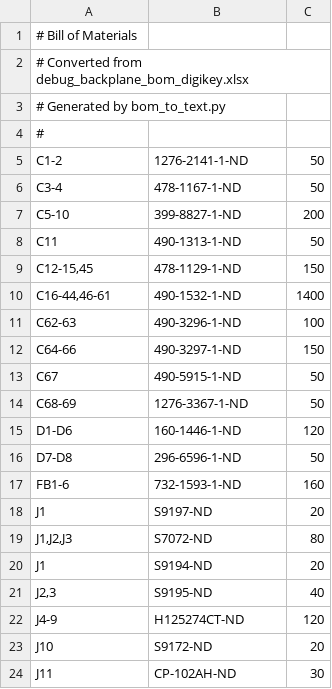
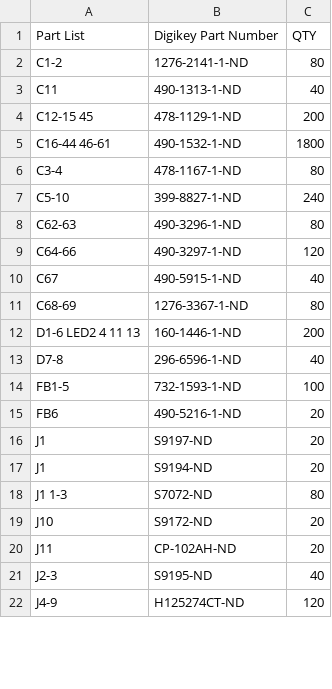
Before and after one commit to lab11/signpost, a CSV file: hardware/debug_backplane/rev_a/debug_backplane_bom_digikey.csv, drawn as a sheet; only a part is shown; the diff covers the shown part only.

Commit message:
updated digikey bom

```diff
--- a/hardware/debug_backplane/rev_a/debug_backplane_bom_digikey.csv
+++ b/hardware/debug_backplane/rev_a/debug_backplane_bom_digikey.csv
@@ -1,24 +1,22 @@
-"# Bill of Materials",,
-"# Converted from debug_backplane_bom_digikey.xlsx",,
-"# Generated by bom_to_text.py",,
-"#",,
-C1-2,1276-2141-1-ND,50
-C3-4,478-1167-1-ND,50
-C5-10,399-8827-1-ND,200
-C11,490-1313-1-ND,50
-"C12-15,45",478-1129-1-ND,150
-"C16-44,46-61",490-1532-1-ND,1400
-C62-63,490-3296-1-ND,100
-C64-66,490-3297-1-ND,150
-C67,490-5915-1-ND,50
-C68-69,1276-3367-1-ND,50
-D1-D6,160-1446-1-ND,120
-D7-D8,296-6596-1-ND,50
-FB1-6,732-1593-1-ND,160
+Part List, Digikey Part Number, QTY
+C1-2,1276-2141-1-ND,80
+C11,490-1313-1-ND,40
+C12-15 45,478-1129-1-ND,200
+C16-44 46-61,490-1532-1-ND,1800
+C3-4,478-1167-1-ND,80
+C5-10,399-8827-1-ND,240
+C62-63,490-3296-1-ND,80
+C64-66,490-3297-1-ND,120
+C67,490-5915-1-ND,40
+C68-69,1276-3367-1-ND,80
+D1-6 LED2 4 11 13,160-1446-1-ND,200
+D7-8,296-6596-1-ND,40
+FB1-5,732-1593-1-ND,100
+FB6,490-5216-1-ND,20
 J1,S9197-ND,20
-"J1,J2,J3",S7072-ND,80
 J1,S9194-ND,20
-"J2,3",S9195-ND,40
+J1 1-3,S7072-ND,80
+J10,S9172-ND,20
+J11,CP-102AH-ND,20
+J2-3,S9195-ND,40
 J4-9,H125274CT-ND,120
-J10,S9172-ND,20
-J11,CP-102AH-ND,30
```
Also changed, not shown: 9 added rows, 13 removed rows, 4 moved rows and 13 edited cells elsewhere in this file.
